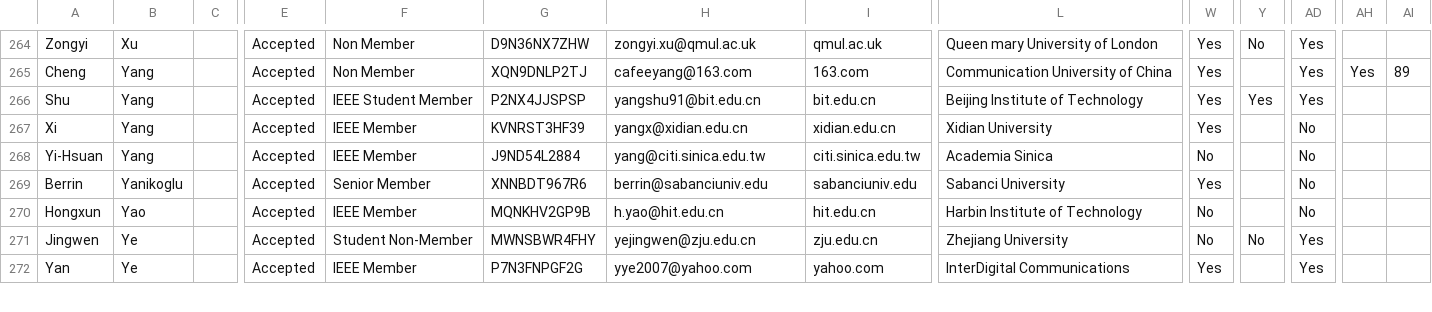
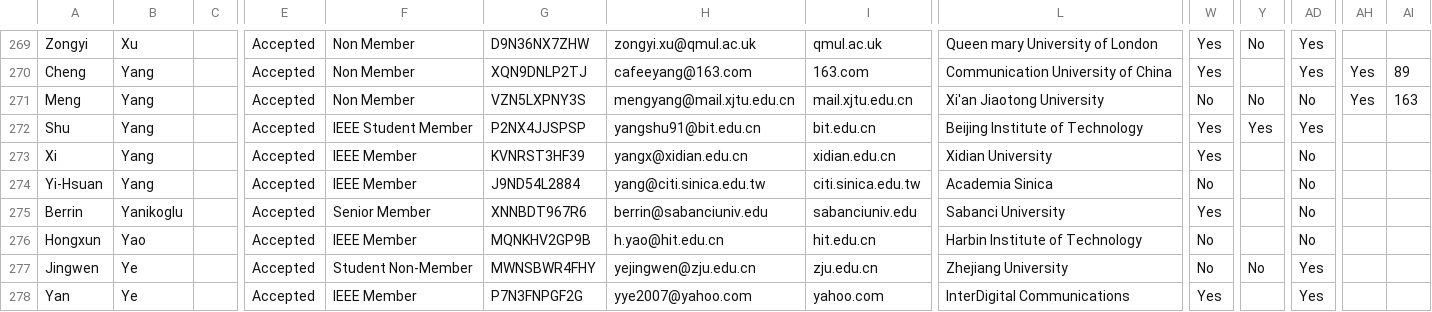
Before and after one commit to gbudiman/icme2018, a CSV file: app/models/cvent.csv, drawn as a sheet; only a part is shown, gaps mark what is left out; rows hold the shown columns only; the diff covers the shown part only; the diff names each change by its address in the sheet, - before the commit and + after, or states it on an @@ line.

```diff
--- a/app/models/cvent.csv
+++ b/app/models/cvent.csv
+row 271: Meng | Yang |  | Accepted | Non Member | VZN5LXPNY3S | mengyang@mail.xjtu.edu.cn | mail.xjtu.edu.cn | Xi'an Jiaotong University | No | No | No | Yes | 163
```
Also changed, not shown: 5 added rows elsewhere in this file, 20 other files.
